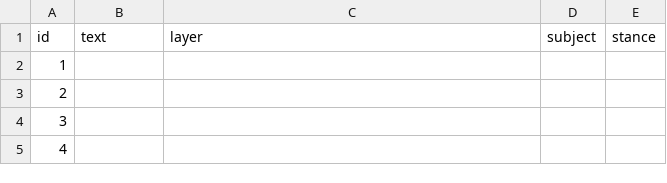
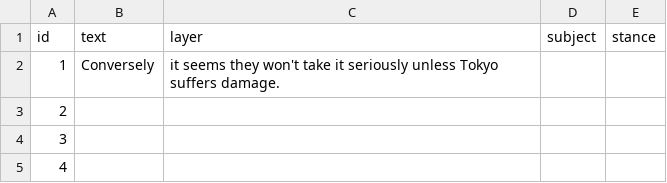
Before and after one commit to ao-labs-123/layered-communication-framework, a CSV file: data/gold_sample.csv, drawn as a sheet; only a part is shown.

Commit message:
Update gold_sample.csv

```diff
--- a/data/gold_sample.csv
+++ b/data/gold_sample.csv
@@ -1,3 +1,3 @@
 id,text,layer,subject,stance
-1,
+1,Conversely, it seems they won't take it seriously unless Tokyo suffers damage.
 2,
```
